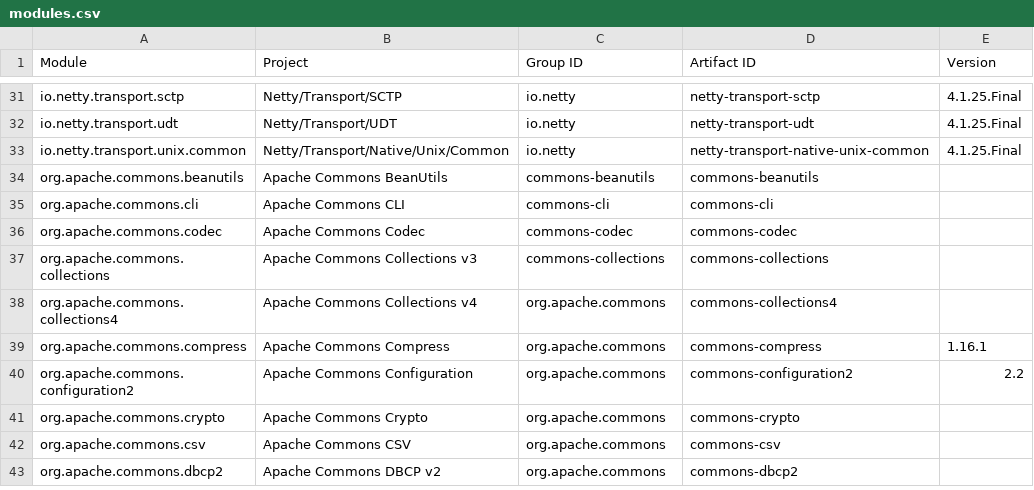
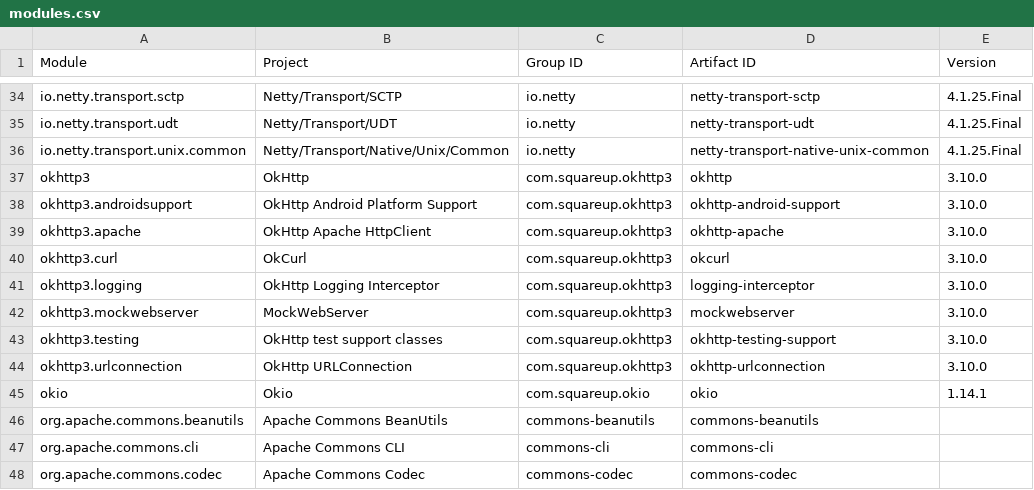
Before and after one commit to jodastephen/jpms-module-names, a CSV file: generated/modules.csv, drawn as a sheet; only a part is shown, gaps mark what is left out; the shorter side is filled out with more unchanged rows; the diff covers the shown part only; the diff names each change by its address in the sheet, - before the commit and + after, or states it on an @@ line.

Commit message:
Add simple filtering support to Table::scan
Also add
- com.squareup.moshi
- okhttp3
- okio
- retrofit2
and friends to generated table for "com.squareup".

```diff
--- a/generated/modules.csv
+++ b/generated/modules.csv
+row 37: okhttp3 | OkHttp | com.squareup.okhttp3 | okhttp | 3.10.0
+row 38: okhttp3.androidsupport | OkHttp Android Platform Support | com.squareup.okhttp3 | okhttp-android-support | 3.10.0
+row 39: okhttp3.apache | OkHttp Apache HttpClient | com.squareup.okhttp3 | okhttp-apache | 3.10.0
+row 40: okhttp3.curl | OkCurl | com.squareup.okhttp3 | okcurl | 3.10.0
+row 41: okhttp3.logging | OkHttp Logging Interceptor | com.squareup.okhttp3 | logging-interceptor | 3.10.0
+row 42: okhttp3.mockwebserver | MockWebServer | com.squareup.okhttp3 | mockwebserver | 3.10.0
+row 43: okhttp3.testing | OkHttp test support classes | com.squareup.okhttp3 | okhttp-testing-support | 3.10.0
+row 44: okhttp3.urlconnection | OkHttp URLConnection | com.squareup.okhttp3 | okhttp-urlconnection | 3.10.0
+row 45: okio | Okio | com.squareup.okio | okio | 1.14.1
```
Also changed, not shown: 20 added rows and 1 edited cell elsewhere in this file, generated/modules.tsv, 6 other files.
